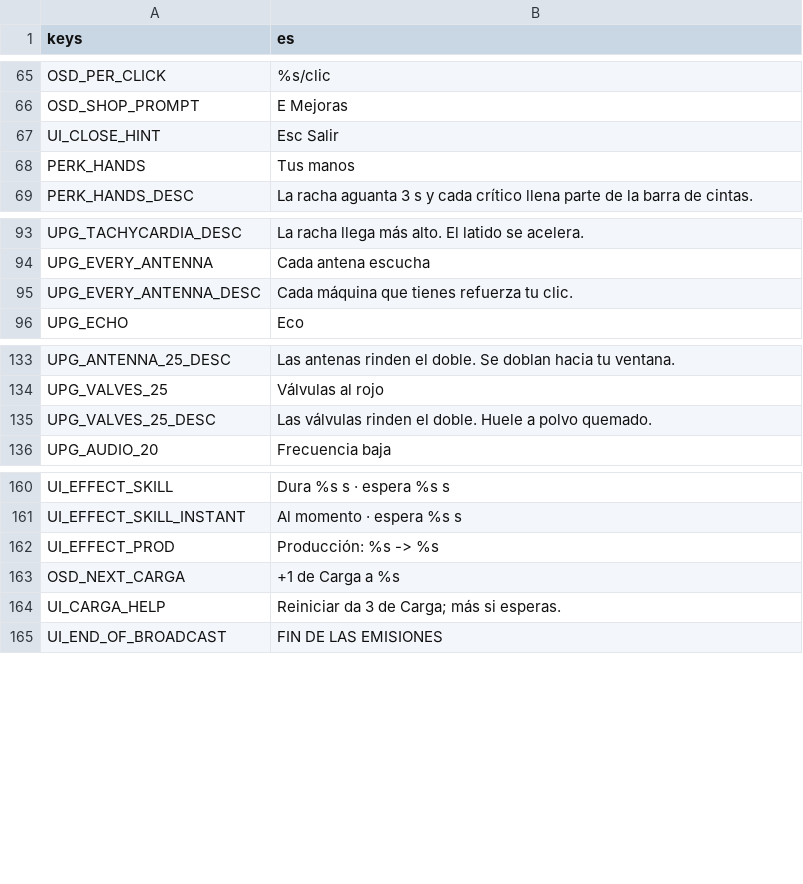
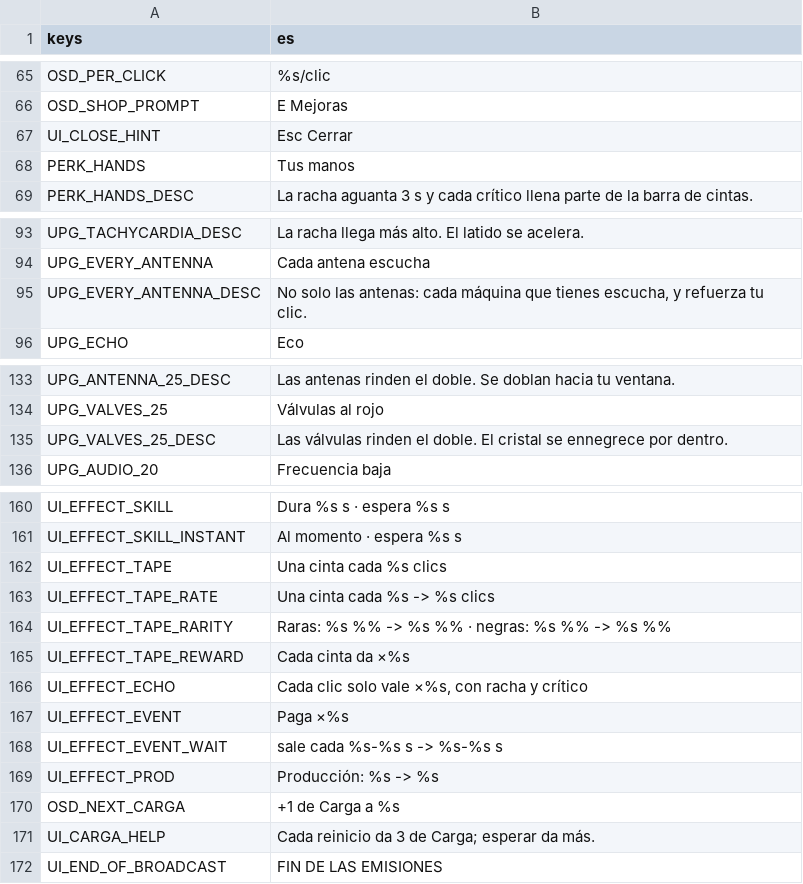
Before and after one commit to CarlosCG-code/The-Living-Room, a CSV file: locale/strings.csv, drawn as a sheet; only a part is shown, gaps mark what is left out.

```diff
--- a/locale/strings.csv
+++ b/locale/strings.csv
@@ -66,3 +66,3 @@ OSD_PER_CLICK,%s/clic
 OSD_SHOP_PROMPT,E  Mejoras
-UI_CLOSE_HINT,Esc  Salir
+UI_CLOSE_HINT,Esc  Cerrar
 PERK_HANDS,Tus manos
@@ -95,3 +95,3 @@ UPG_TACHYCARDIA_DESC,La racha llega más alto. El latido se acelera.
 UPG_EVERY_ANTENNA,Cada antena escucha
-UPG_EVERY_ANTENNA_DESC,Cada máquina que tienes refuerza tu clic.
+UPG_EVERY_ANTENNA_DESC,"No solo las antenas: cada máquina que tienes escucha, y refuerza tu clic."
 UPG_ECHO,Eco
@@ -135,3 +135,3 @@ UPG_ANTENNA_25_DESC,Las antenas rinden el doble. Se doblan hacia tu ventana.
 UPG_VALVES_25,Válvulas al rojo
-UPG_VALVES_25_DESC,Las válvulas rinden el doble. Huele a polvo quemado.
+UPG_VALVES_25_DESC,Las válvulas rinden el doble. El cristal se ennegrece por dentro.
 UPG_AUDIO_20,Frecuencia baja
@@ -162,5 +162,12 @@ UI_EFFECT_SKILL,Dura %s s · espera %s s
 UI_EFFECT_SKILL_INSTANT,Al momento · espera %s s
+UI_EFFECT_TAPE,Una cinta cada %s clics
+UI_EFFECT_TAPE_RATE,Una cinta cada %s -> %s clics
+UI_EFFECT_TAPE_RARITY,Raras: %s %% -> %s %% · negras: %s %% -> %s %%
+UI_EFFECT_TAPE_REWARD,Cada cinta da ×%s
+UI_EFFECT_ECHO,"Cada clic solo vale ×%s, con racha y crítico"
+UI_EFFECT_EVENT,Paga ×%s
+UI_EFFECT_EVENT_WAIT,sale cada %s-%s s -> %s-%s s
 UI_EFFECT_PROD,Producción: %s -> %s
 OSD_NEXT_CARGA,+1 de Carga a %s
-UI_CARGA_HELP,Reiniciar da 3 de Carga; más si esperas.
+UI_CARGA_HELP,Cada reinicio da 3 de Carga; esperar da más.
 UI_END_OF_BROADCAST,FIN DE LAS EMISIONES
```
Also changed, not shown: 2 other files.
